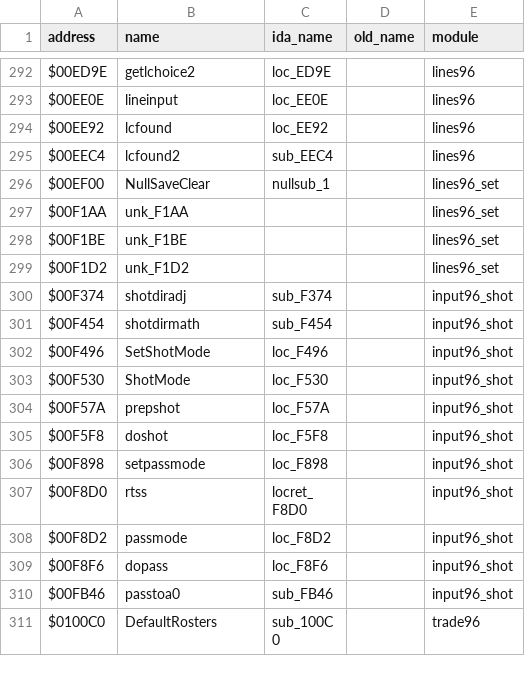
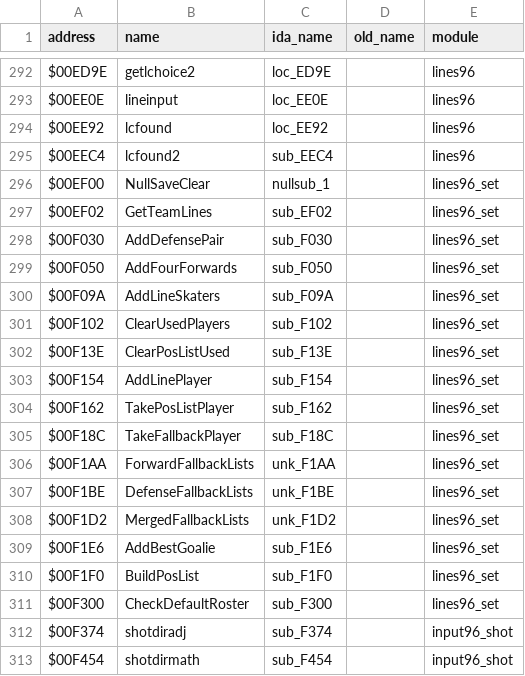
Before and after one commit to StaticEck2026/nhl96genesis, a CSV file: docs/name_map.csv, drawn as a sheet; only a part is shown, gaps mark what is left out; the shorter side is filled out with more unchanged rows.

```diff
--- a/docs/name_map.csv
+++ b/docs/name_map.csv
@@ -296,5 +296,17 @@ $00EEC4,lcfound2,sub_EEC4,,lines96
 $00EF00,NullSaveClear,nullsub_1,,lines96_set
-$00F1AA,unk_F1AA,,,lines96_set
-$00F1BE,unk_F1BE,,,lines96_set
-$00F1D2,unk_F1D2,,,lines96_set
+$00EF02,GetTeamLines,sub_EF02,,lines96_set
+$00F030,AddDefensePair,sub_F030,,lines96_set
+$00F050,AddFourForwards,sub_F050,,lines96_set
+$00F09A,AddLineSkaters,sub_F09A,,lines96_set
+$00F102,ClearUsedPlayers,sub_F102,,lines96_set
+$00F13E,ClearPosListUsed,sub_F13E,,lines96_set
+$00F154,AddLinePlayer,sub_F154,,lines96_set
+$00F162,TakePosListPlayer,sub_F162,,lines96_set
+$00F18C,TakeFallbackPlayer,sub_F18C,,lines96_set
+$00F1AA,ForwardFallbackLists,unk_F1AA,,lines96_set
+$00F1BE,DefenseFallbackLists,unk_F1BE,,lines96_set
+$00F1D2,MergedFallbackLists,unk_F1D2,,lines96_set
+$00F1E6,AddBestGoalie,sub_F1E6,,lines96_set
+$00F1F0,BuildPosList,sub_F1F0,,lines96_set
+$00F300,CheckDefaultRoster,sub_F300,,lines96_set
 $00F374,shotdiradj,sub_F374,,input96_shot
```
Also changed, not shown: 7 other files.
